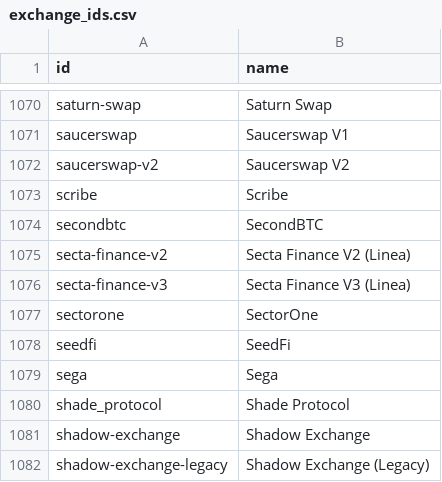
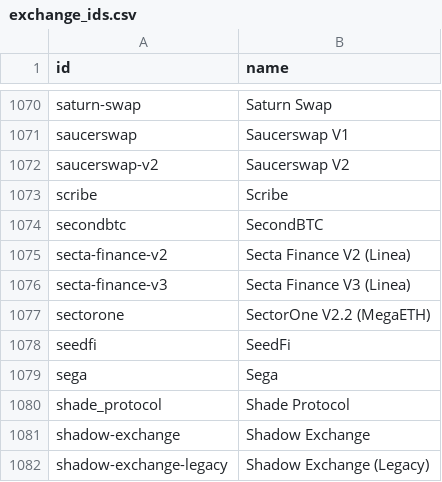
Before and after one commit to sachiew/coingecko-id-map, a CSV file: exchange_ids.csv, drawn as a sheet; only a part is shown, gaps mark what is left out.

```diff
--- a/exchange_ids.csv
+++ b/exchange_ids.csv
@@ -1076,3 +1076,3 @@ secta-finance-v2,Secta Finance V2 (Linea)
 secta-finance-v3,Secta Finance V3 (Linea)
-sectorone,SectorOne
+sectorone,SectorOne V2.2 (MegaETH)
 seedfi,SeedFi
```
Also changed, not shown: category_ids.csv, derivative_ids.csv, 5 other files.
